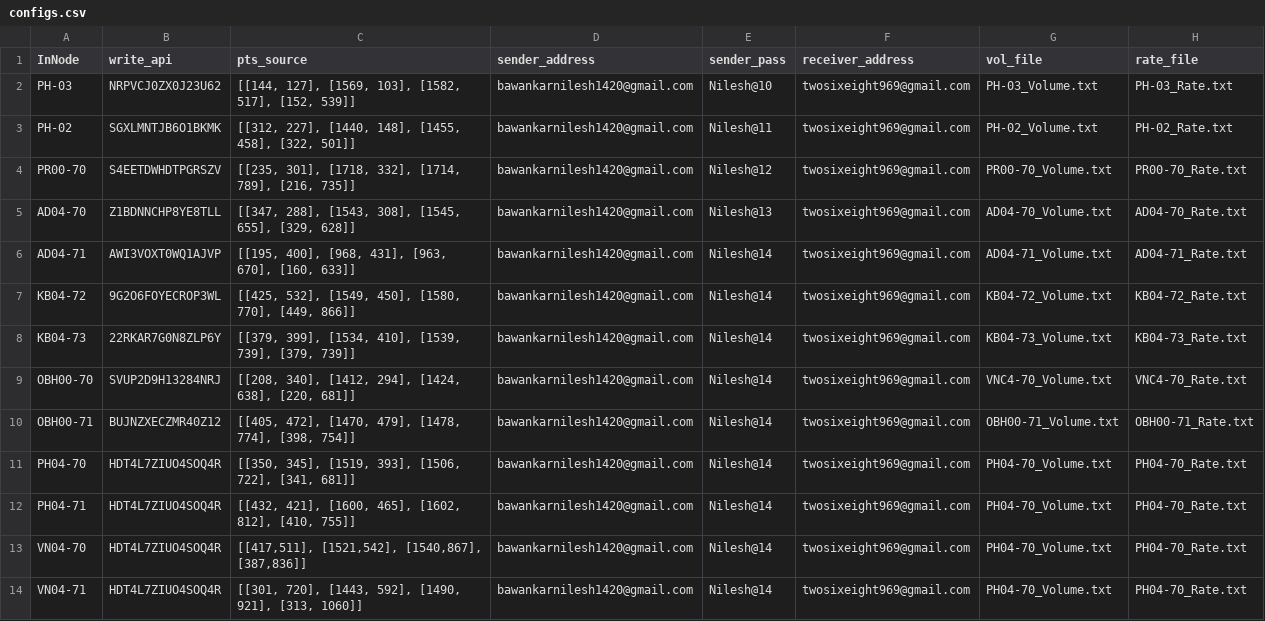
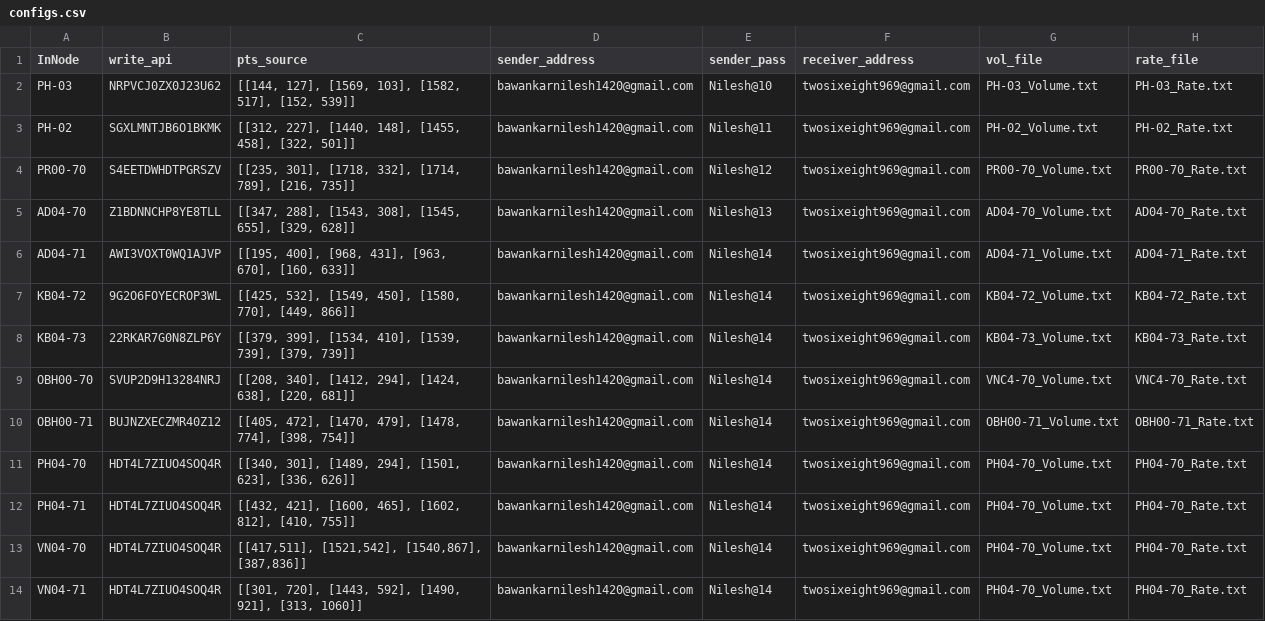
Before and after one commit to ankitkriti/Ph-03, a CSV file: configs.csv, drawn as a sheet; only a part is shown; the diff names each change by its address in the sheet, - before the commit and + after, or states it on an @@ line.

Commit message:
Update configs.csv
ph0470

```diff
--- a/configs.csv
+++ b/configs.csv
-C11 (pts_source): [[350, 345], [1519, 393], [1506, 722], [341, 681]]
+C11 (pts_source): [[340, 301], [1489, 294], [1501, 623], [336, 626]]
```
